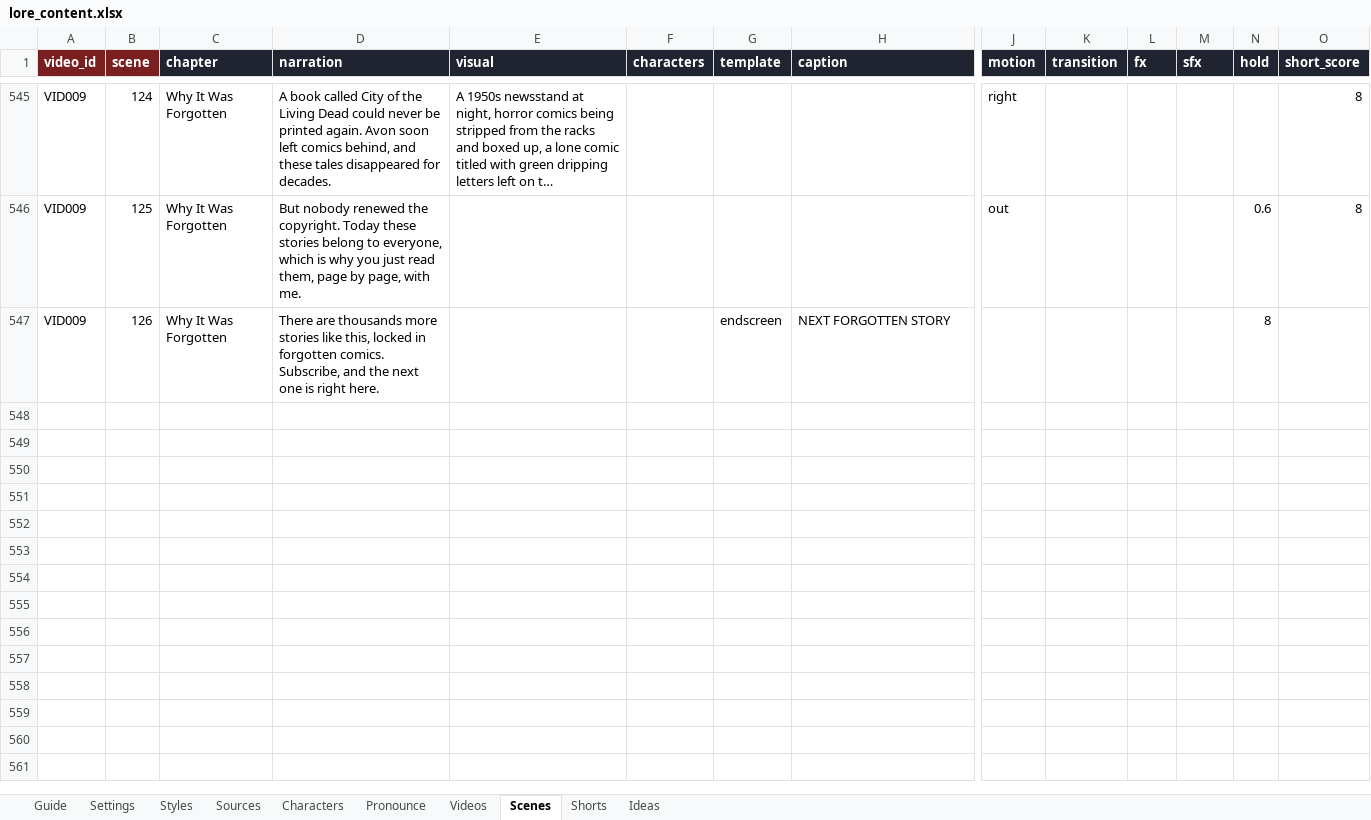
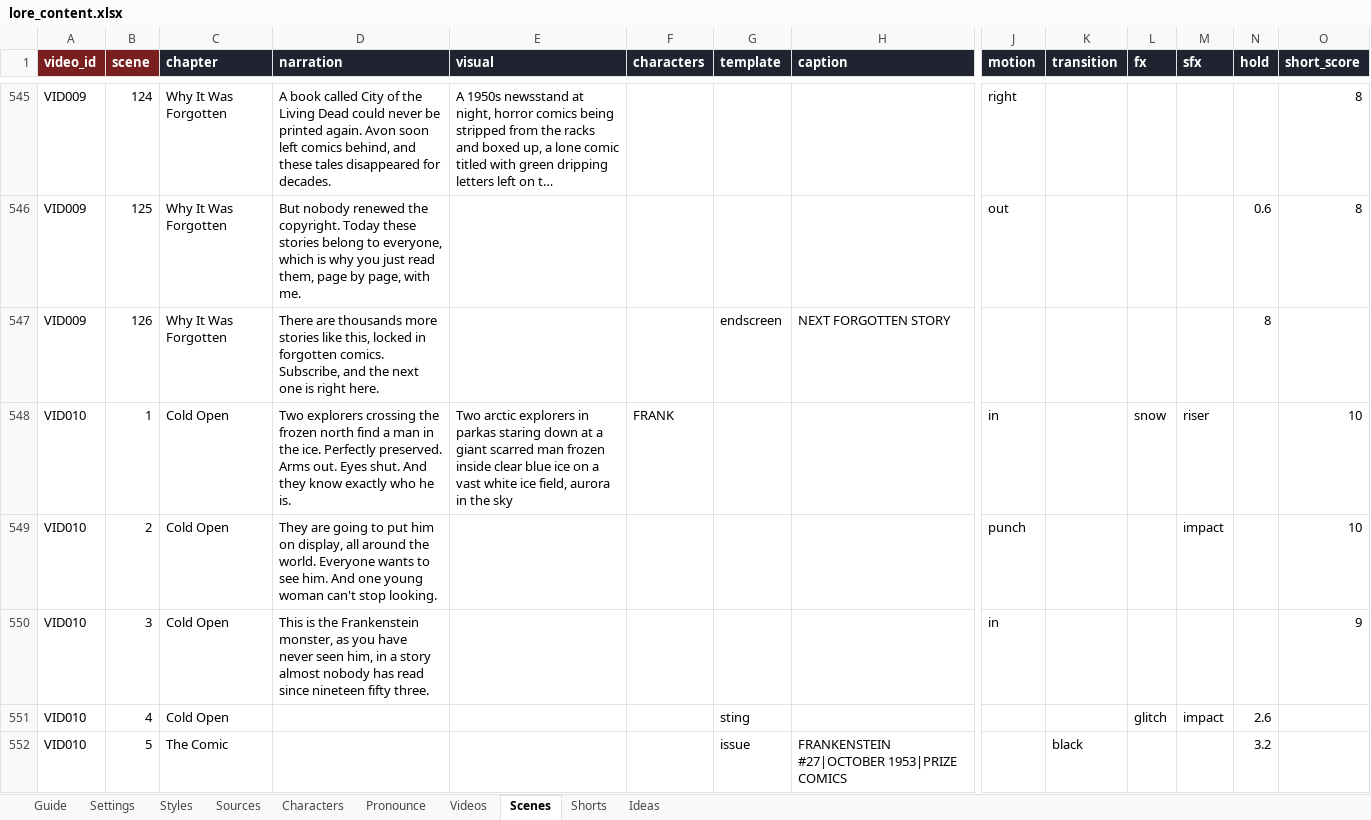
Before and after one commit to Aayush-13-cpu/lore-engine, an Excel workbook: content/lore_content.xlsx, sheet Scenes, drawn as a sheet; only a part is shown, gaps mark what is left out; long unchanged cells end in …; values as stored, in another font and other column widths than the file's, no borders; rows hold the shown columns only; the diff covers the shown part only; the diff names each change by its address in the sheet, - before the commit and + after, or states it on an @@ line.

```diff
--- a/content/lore_content.xlsx (sheet Scenes)
+++ b/content/lore_content.xlsx (sheet Scenes)
+row 548: VID010 | 1 | Cold Open | Two explorers crossing the frozen north find a man in the ice. Perfectly preserved. Arms out. Eyes shut. And they know exactly who he is. | Two arctic explorers in parkas staring down at a giant scarred man frozen inside clear blue ice on a vast white ice field, aurora in the sky | FRANK |  |  | in |  | snow | riser |  | 10
+row 549: VID010 | 2 | Cold Open | They are going to put him on display, all around the world. Everyone wants to see him. And one young woman can't stop looking. |  |  |  |  | punch |  |  | impact |  | 10
+row 550: VID010 | 3 | Cold Open | This is the Frankenstein monster, as you have never seen him, in a story almost nobody has read since nineteen fifty three. |  |  |  |  | in |  |  |  |  | 9
+row 551: VID010 | 4 | Cold Open |  |  |  | sting |  |  |  | glitch | impact | 2.6
+row 552: VID010 | 5 | The Comic |  |  |  | issue | FRANKENSTEIN #27|OCTOBER 1953|PRIZE COMICS |  | black |  |  | 3.2
```
Also changed, not shown: 88 added rows elsewhere in this sheet, sheet Sources, sheet Videos, sheet Shorts, sheet Characters.
